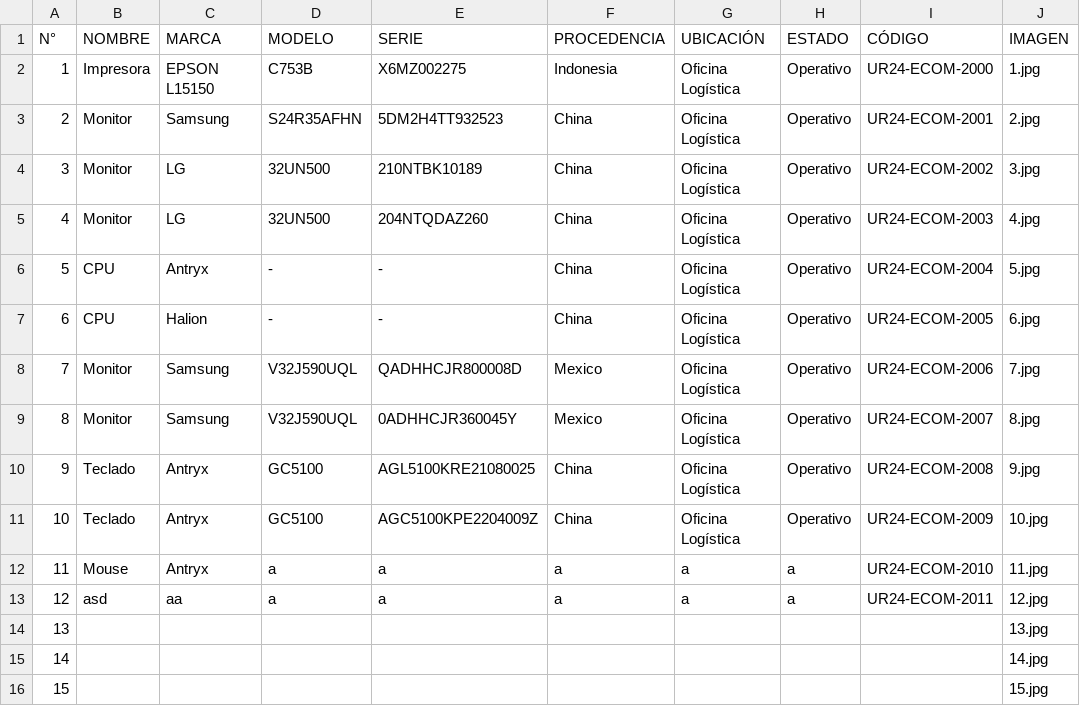
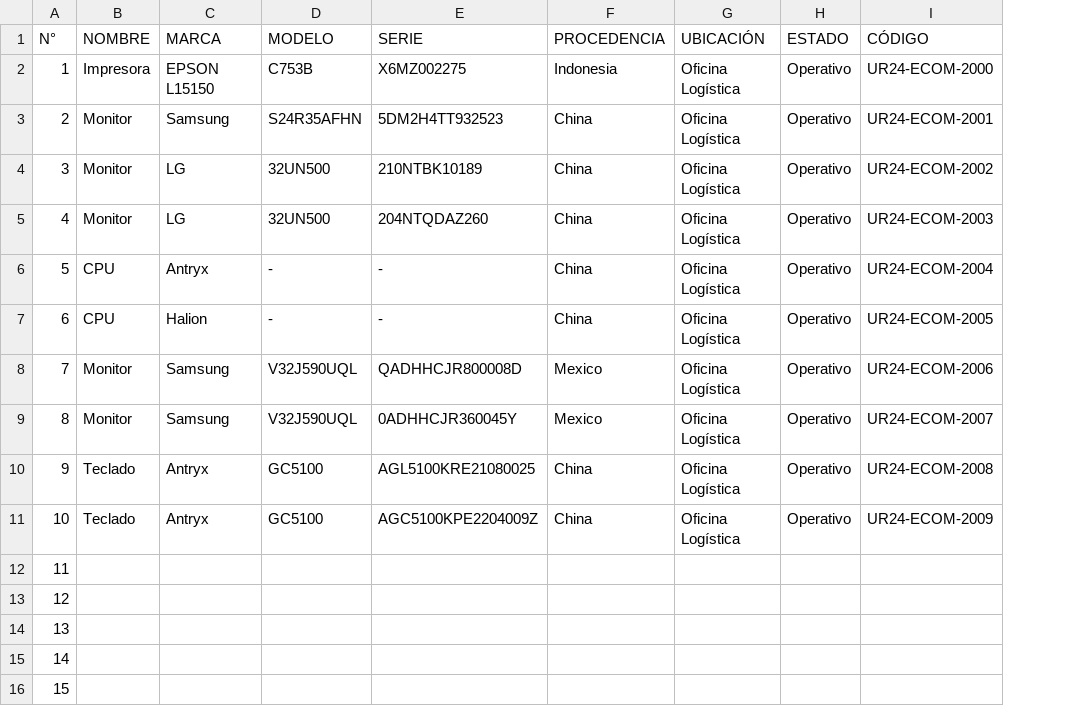
Before and after one commit to EricGraGom/INVENTARIOS2024, a CSV file: data.csv, drawn as a sheet; only a part is shown; the diff names each change by its address in the sheet, - before the commit and + after, or states it on an @@ line.

Commit message:
Add files via upload

```diff
--- a/data.csv
+++ b/data.csv
-column J (IMAGEN), rows 2-16: 1.jpg | 2.jpg | 3.jpg | 4.jpg | 5.jpg | 6.jpg | 7.jpg | 8.jpg | 9.jpg | 10.jpg | 11.jpg | 12.jpg | 13.jpg | 14.jpg | 15.jpg
-B12 (NOMBRE): Mouse
+B12 (NOMBRE): (empty)
-C12 (MARCA): Antryx
+C12 (MARCA): (empty)
-D12:D13 (MODELO): a
+D12:D13 (MODELO): (empty)
-E12:E13 (SERIE): a
+E12:E13 (SERIE): (empty)
-F12:F13 (PROCEDENCIA): a
+F12:F13 (PROCEDENCIA): (empty)
-G12:G13 (UBICACIÓN): a
+G12:G13 (UBICACIÓN): (empty)
-H12:H13 (ESTADO): a
+H12:H13 (ESTADO): (empty)
-I12 (CÓDIGO): UR24-ECOM-2010
+I12 (CÓDIGO): (empty)
-B13 (NOMBRE): asd
+B13 (NOMBRE): (empty)
-C13 (MARCA): aa
+C13 (MARCA): (empty)
-I13 (CÓDIGO): UR24-ECOM-2011
+I13 (CÓDIGO): (empty)
```
